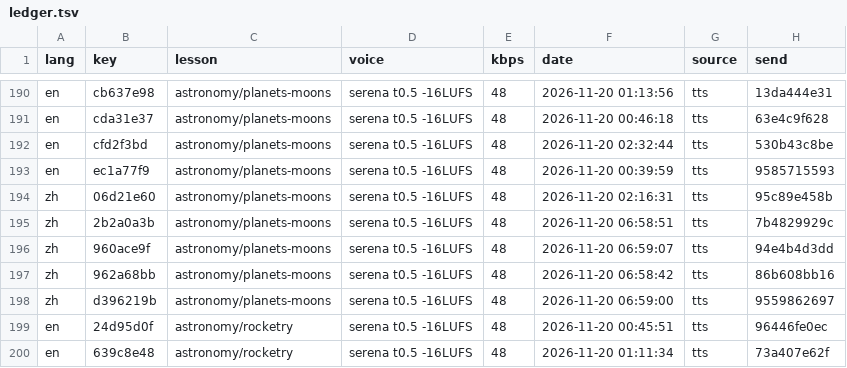
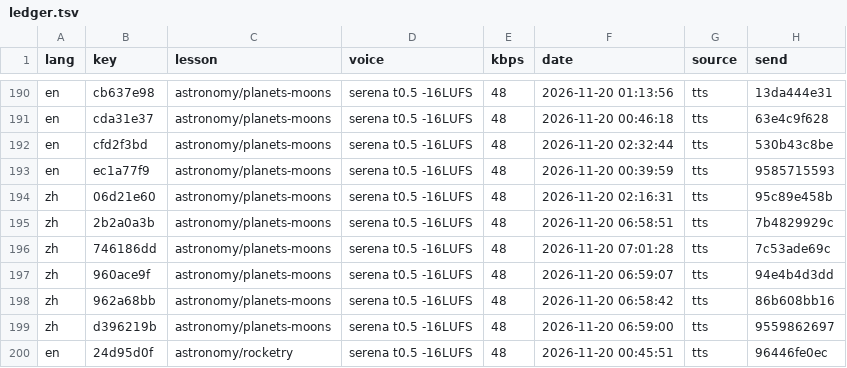
Before and after one commit to gladcolor/gc-audio-science, a TSV file: status/ledger.tsv, drawn as a sheet; only a part is shown, gaps mark what is left out; the shorter side is filled out with more unchanged rows; the diff names each change by its address in the sheet, - before the commit and + after, or states it on an @@ line.

Commit message:
astronomy/planets-moons: 6 clips so far - in progress (22/32 serena)

```diff
--- a/status/ledger.tsv
+++ b/status/ledger.tsv
+row 196: zh | 746186dd | astronomy/planets-moons | serena t0.5 -16LUFS | 48 | 2026-11-20 07:01:28 | tts | 7c53ade69c
```
Also changed, not shown: 3 other files.
